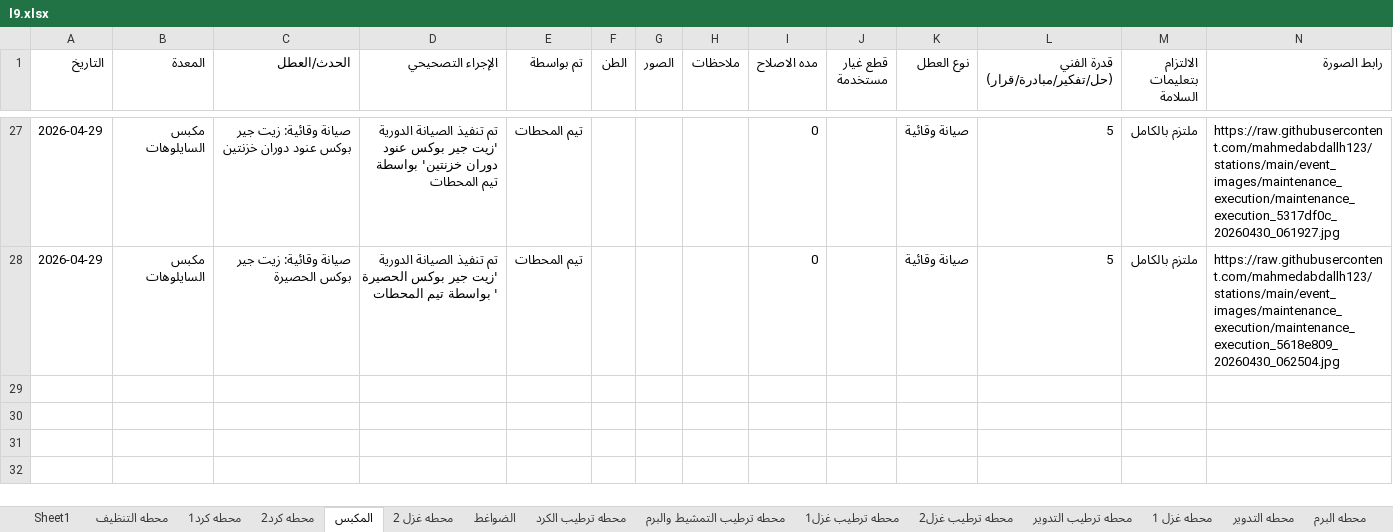
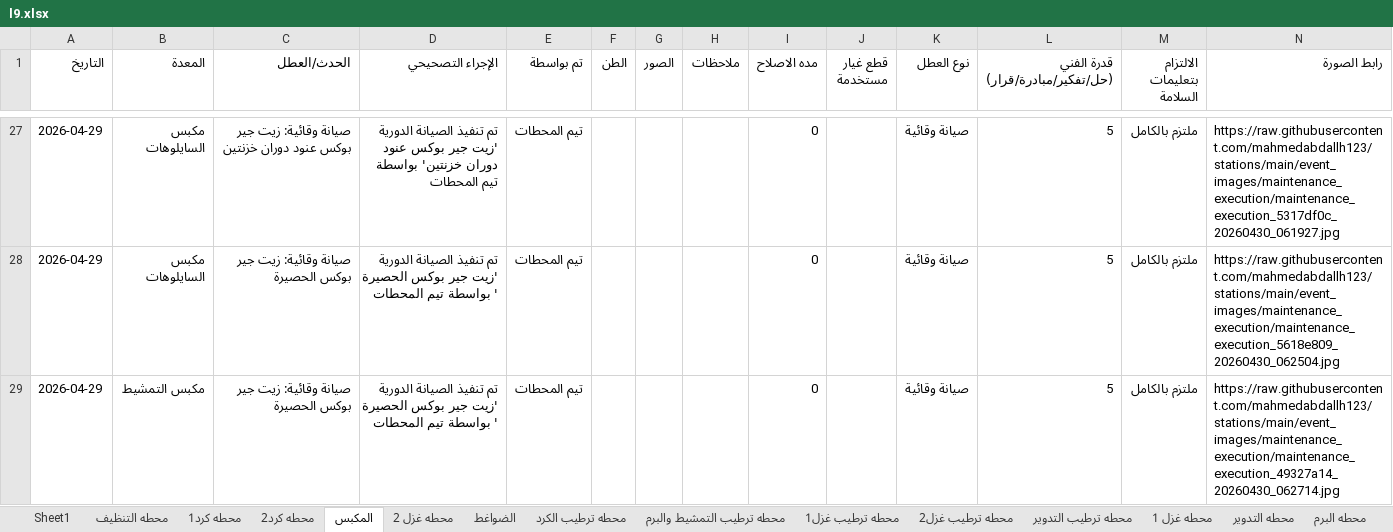
Before and after one commit to mahmedabdallh123/stations, an Excel workbook: l9.xlsx, sheet المكبس, drawn as a sheet; only a part is shown, gaps mark what is left out; values as stored, in another font and other column widths than the file's, no borders; the diff names each change by its address in the sheet, - before the commit and + after, or states it on an @@ line.

Commit message:
تحديث البيانات - 2026-04-30 06:27:20

```diff
--- a/l9.xlsx (sheet المكبس)
+++ b/l9.xlsx (sheet المكبس)
+row 29: 2026-04-29 | مكبس التمشيط | صيانة وقائية: زيت جير بوكس الحصيرة | تم تنفيذ الصيانة الدورية 'زيت جير بوكس الحصيرة ' بواسطة تيم المحطات | تيم المحطات |  |  |  | 0 |  | صيانة وقائية | 5 | ملتزم بالكامل | https://raw.githubusercontent.com/mahmedabdallh123/stations/main/event_images/maintenance_execution/maintenance_execution_49327a14_20260430_062714.jpg
```
Also changed, not shown: sheet صيانة_وقائية.
